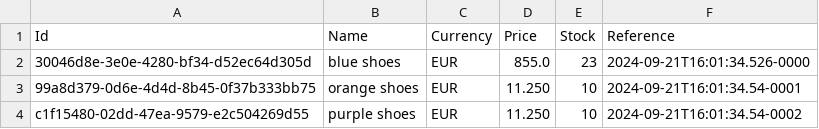
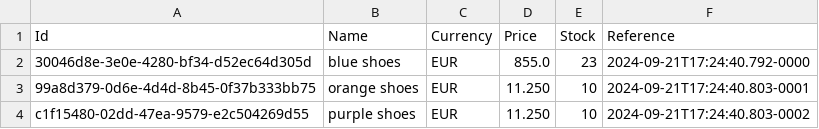
Before and after one commit to alexkaos87/DependencyInjection, a CSV file: ProductImporter/product-output.csv, drawn as a sheet.

```diff
--- a/ProductImporter/product-output.csv
+++ b/ProductImporter/product-output.csv
@@ -1,4 +1,4 @@
 Id,Name,Currency,Price,Stock,Reference
-30046d8e-3e0e-4280-bf34-d52ec64d305d,"blue shoes",EUR,855.0,23,2024-09-21T16:01:34.526-0000
-99a8d379-0d6e-4d4d-8b45-0f37b333bb75,"orange shoes",EUR,11.250,10,2024-09-21T16:01:34.54-0001
-c1f15480-02dd-47ea-9579-e2c504269d55,"purple shoes",EUR,11.250,10,2024-09-21T16:01:34.54-0002
+30046d8e-3e0e-4280-bf34-d52ec64d305d,"blue shoes",EUR,855.0,23,2024-09-21T17:24:40.792-0000
+99a8d379-0d6e-4d4d-8b45-0f37b333bb75,"orange shoes",EUR,11.250,10,2024-09-21T17:24:40.803-0001
+c1f15480-02dd-47ea-9579-e2c504269d55,"purple shoes",EUR,11.250,10,2024-09-21T17:24:40.803-0002
```
Also changed, not shown: 8 other files.
